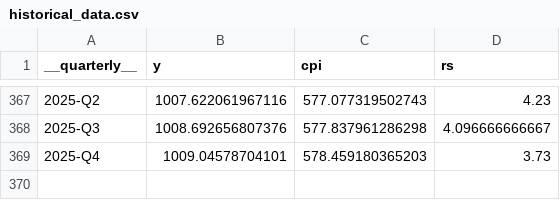
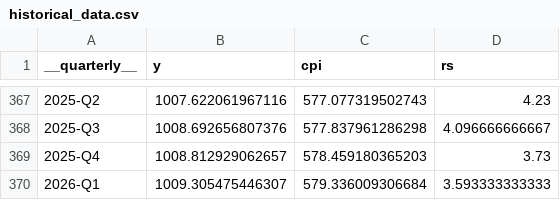
Before and after one commit to IRIS-Solutions-Team/irispie-tutorial-closed-economy-qpm, a CSV file: data_files/historical_data.csv, drawn as a sheet; only a part is shown, gaps mark what is left out.

```diff
--- a/data_files/historical_data.csv
+++ b/data_files/historical_data.csv
@@ -368,2 +368,3 @@ __quarterly__,y,cpi,rs,
 2025-Q3,1008.692656807376,577.837961286298,4.096666666667,
-2025-Q4,1009.04578704101,578.459180365203,3.73,
+2025-Q4,1008.812929062657,578.459180365203,3.73,
+2026-Q1,1009.305475446307,579.336009306684,3.593333333333,
```
Also changed, not shown: data_files/filter_data.csv, 5 other files.
